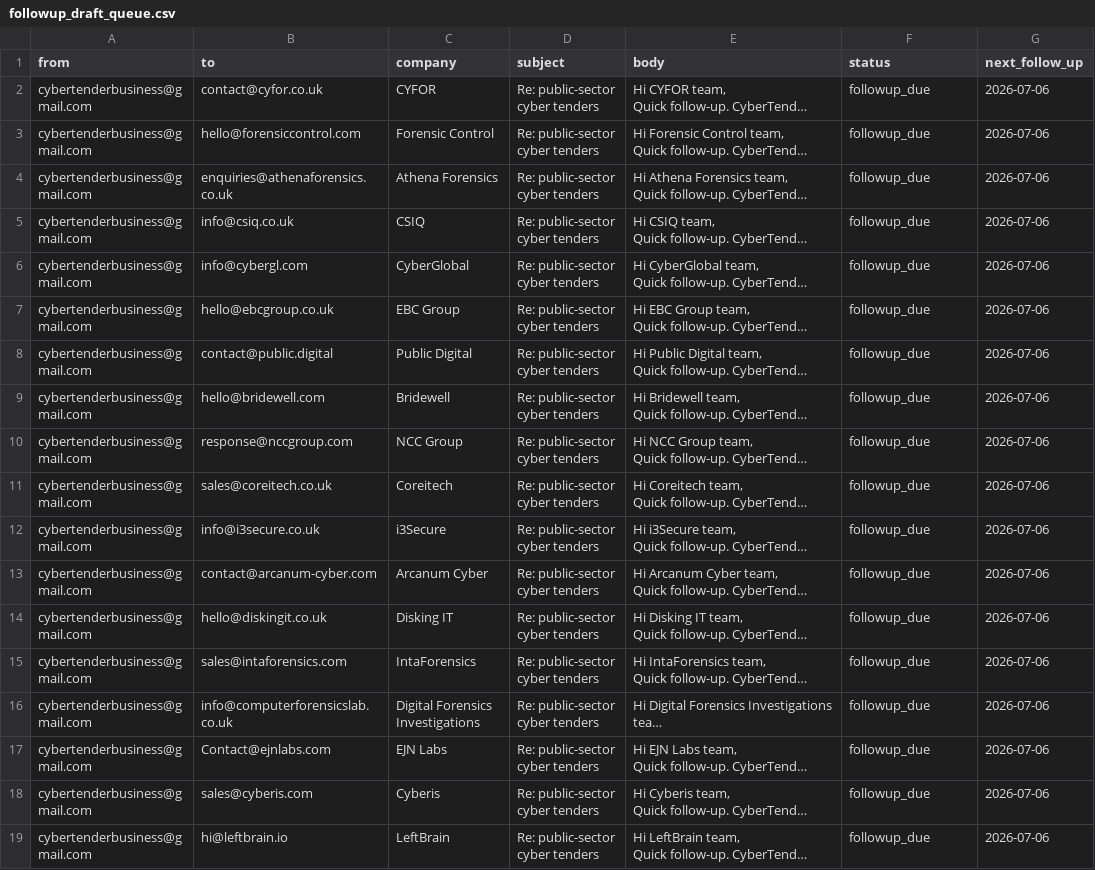
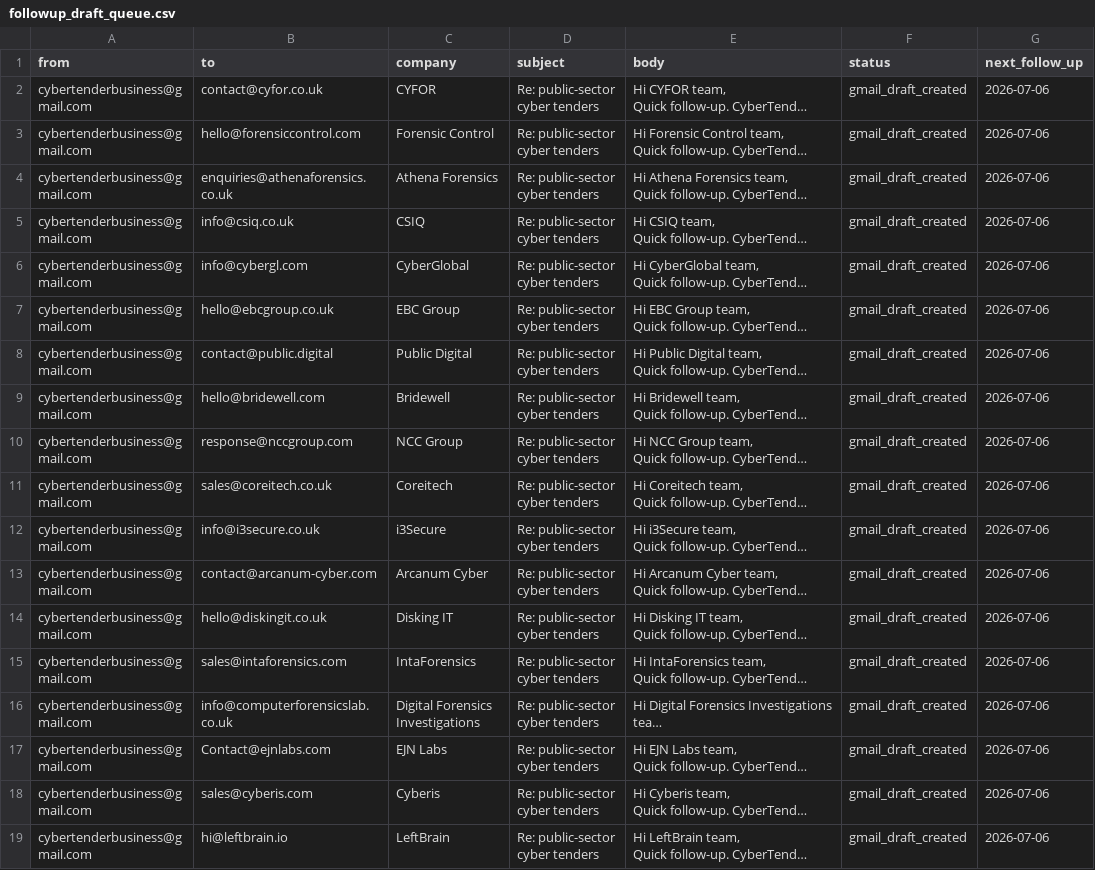
Before and after one commit to ShmGHub/cybertender-radar, a CSV file: business/followup_draft_queue.csv, drawn as a sheet; long unchanged cells end in …; the diff names each change by its address in the sheet, - before the commit and + after, or states it on an @@ line.

```diff
--- a/business/followup_draft_queue.csv
+++ b/business/followup_draft_queue.csv
-F2:F19 (status): followup_due
+F2:F19 (status): gmail_draft_created
```
Also changed, not shown: business/outreach_tracker.csv, 6 other files.
